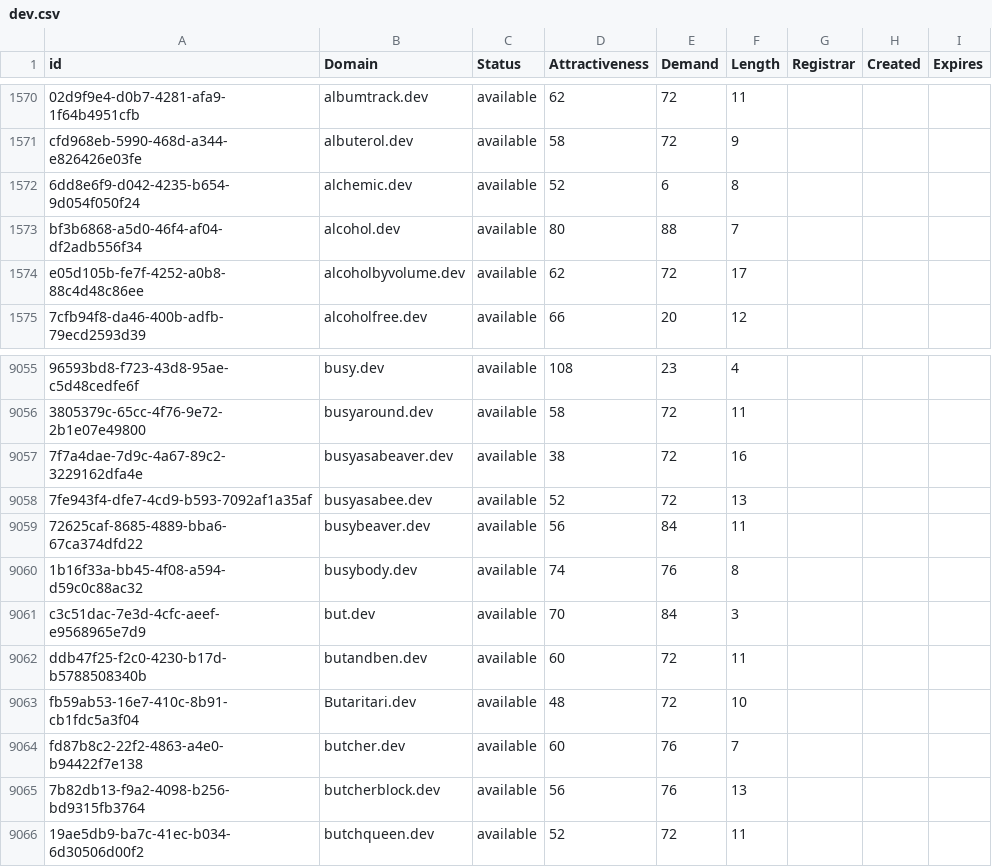
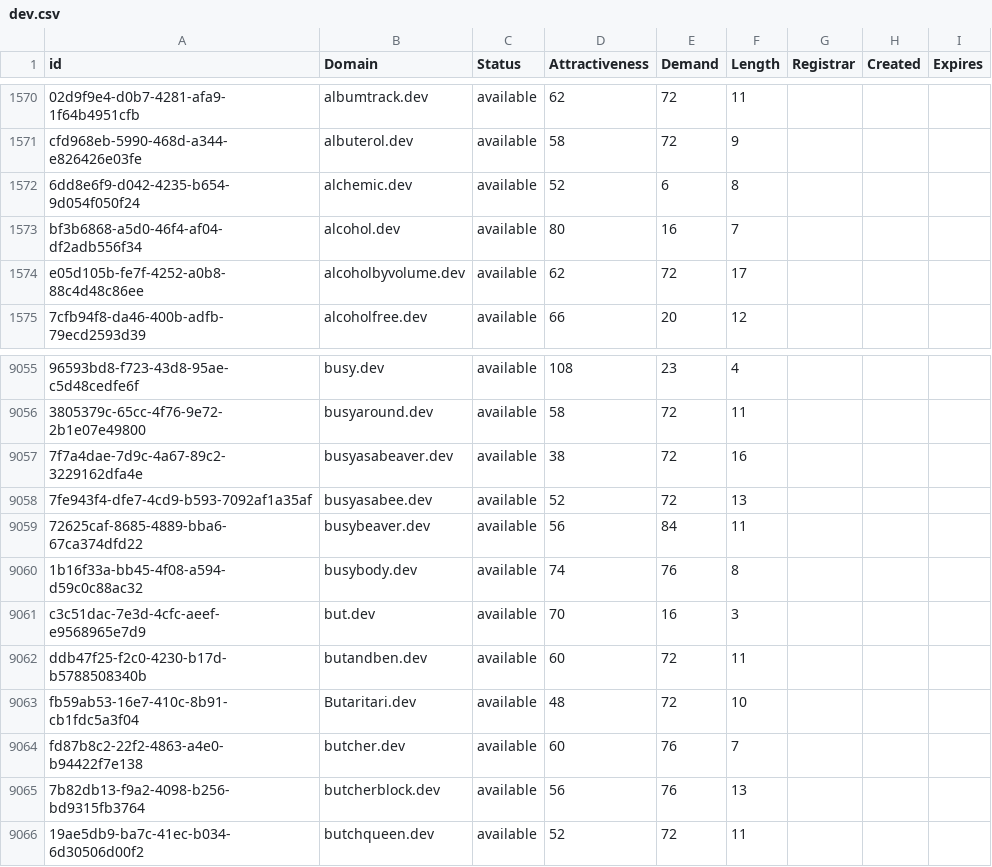
Before and after one commit to UniqueDomains/dev-oneword-domains, a CSV file: dev.csv, drawn as a sheet; only a part is shown, gaps mark what is left out; the diff names each change by its address in the sheet, - before the commit and + after, or states it on an @@ line.

Commit message:
Domains update

```diff
--- a/dev.csv
+++ b/dev.csv
-E1573 (Demand): 88
+E1573 (Demand): 16
-E9061 (Demand): 84
+E9061 (Demand): 16
```
Also changed, not shown: 2 other files.
